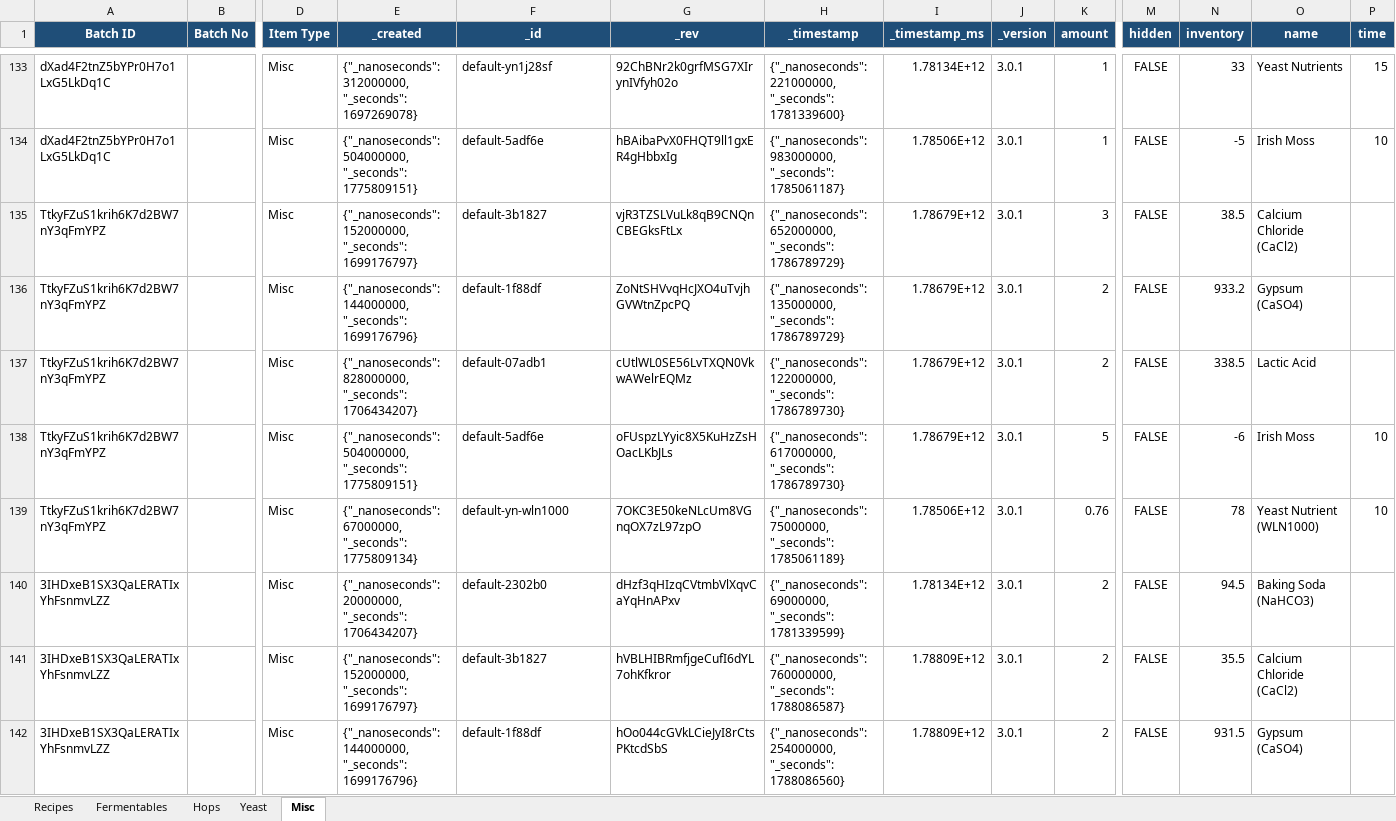
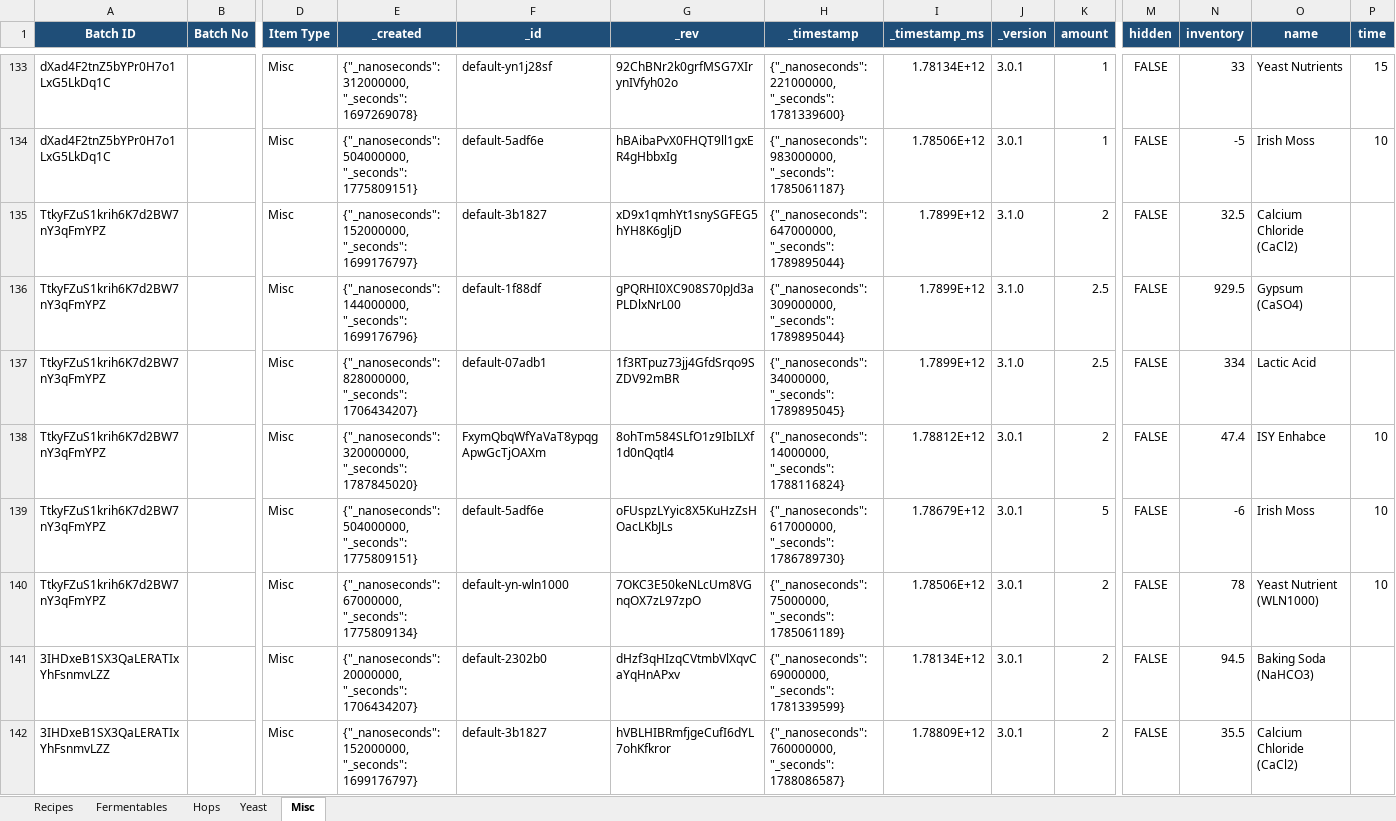
Before and after one commit to Ernstfg/brewfather-master, an Excel workbook: exports/Brewfather_Recipes_Summary.xlsx, sheet Misc, drawn as a sheet; only a part is shown, gaps mark what is left out; the shorter side is filled out with more unchanged rows; values as stored, in another font and other column widths than the file's, no borders; addresses are those after the commit; rows hold the shown columns only; the diff names each change by its address in the sheet, - before the commit and + after, or states it on an @@ line.

```diff
--- a/exports/Brewfather_Recipes_Summary.xlsx (sheet Misc)
+++ b/exports/Brewfather_Recipes_Summary.xlsx (sheet Misc)
-G135 (_rev): vjR3TZSLVuLk8qB9CNQnCBEGksFtLx
+G135 (_rev): xD9x1qmhYt1snySGFEG5hYH8K6gljD
-H135 (_timestamp): {"_nanoseconds": 652000000, "_seconds": 1786789729}
+H135 (_timestamp): {"_nanoseconds": 647000000, "_seconds": 1789895044}
-I135:I137 (_timestamp_ms): 1.78679E+12
+I135:I137 (_timestamp_ms): 1.7899E+12
-J135:J137 (_version): 3.0.1
+J135:J137 (_version): 3.1.0
-K135 (amount): 3
+K135 (amount): 2
-N135 (inventory): 38.5
+N135 (inventory): 32.5
-G136 (_rev): ZoNtSHVvqHcJXO4uTvjhGVWtnZpcPQ
+G136 (_rev): gPQRHI0XC908S70pJd3aPLDlxNrL00
-H136 (_timestamp): {"_nanoseconds": 135000000, "_seconds": 1786789729}
+H136 (_timestamp): {"_nanoseconds": 309000000, "_seconds": 1789895044}
-K136:K137 (amount): 2
+K136:K137 (amount): 2.5
-N136 (inventory): 933.2
+N136 (inventory): 929.5
-G137 (_rev): cUtlWL0SE56LvTXQN0VkwAWelrEQMz
+G137 (_rev): 1f3RTpuz73jj4GfdSrqo9SZDV92mBR
-H137 (_timestamp): {"_nanoseconds": 122000000, "_seconds": 1786789730}
+H137 (_timestamp): {"_nanoseconds": 34000000, "_seconds": 1789895045}
-N137 (inventory): 338.5
+N137 (inventory): 334
+row 138: TtkyFZuS1krih6K7d2BW7nY3qFmYPZ |  | Misc | {"_nanoseconds": 320000000, "_seconds": 1787845020} | FxymQbqWfYaVaT8ypqgApwGcTjOAXm | 8ohTm584SLfO1z9IbILXf1d0nQqtl4 | {"_nanoseconds": 14000000, "_seconds": 1788116824} | 1.78812E+12 | 3.0.1 | 2 | FALSE | 47.4 | ISY Enhabce | 10
-K140 (amount): 0.76
+K140 (amount): 2
```
Also changed, not shown: sheet Fermentables, sheet Hops, sheet Recipes, sheet Yeast, exports/Brewfather_Batches_Summary.xlsx, 7 other files.
